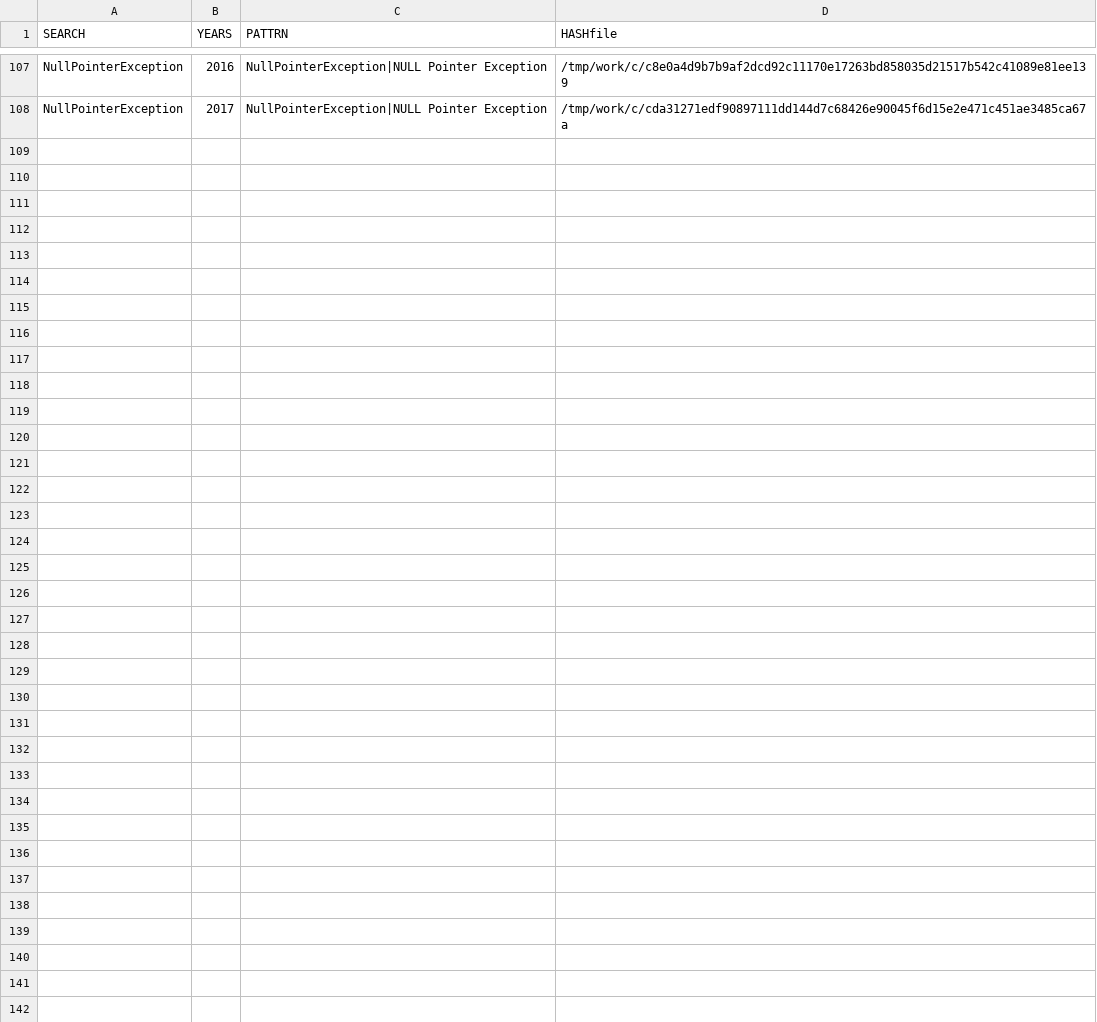
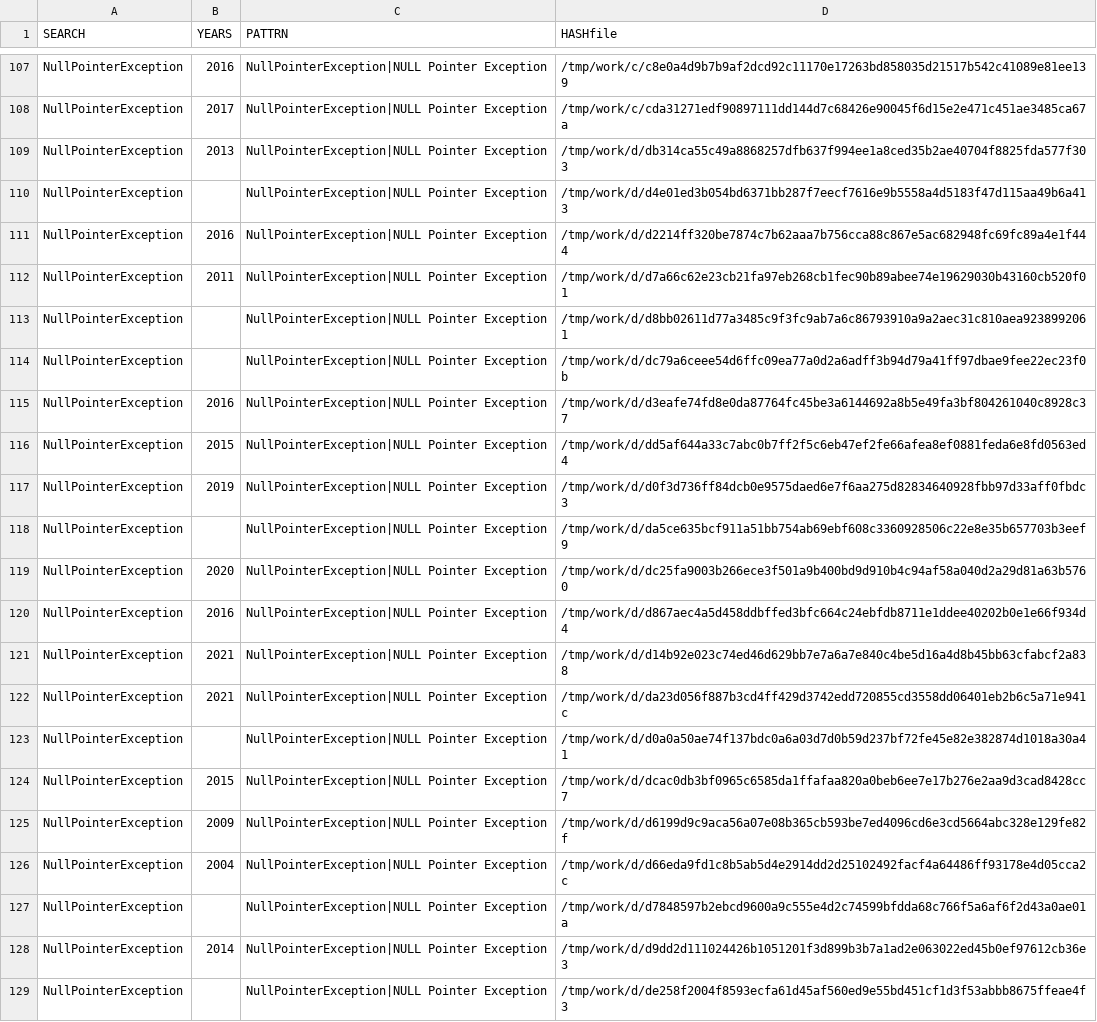
Before and after one commit to gergimentr/finder, a CSV file: results/an2cl.csv, drawn as a sheet; only a part is shown, gaps mark what is left out.

Commit message:
result works

```diff
--- a/results/an2cl.csv
+++ b/results/an2cl.csv
@@ -108 +108,22 @@ NullPointerException, 2016 ,NullPointerException|NULL Pointer Exception,/tmp/wor
 NullPointerException, 2017 ,NullPointerException|NULL Pointer Exception,/tmp/work/c/cda31271edf90897111dd144d7c68426e90045f6d15e2e471c451ae3485ca67a
+NullPointerException, 2013 ,NullPointerException|NULL Pointer Exception,/tmp/work/d/db314ca55c49a8868257dfb637f994ee1a8ced35b2ae40704f8825fda577f303
+NullPointerException, ,NullPointerException|NULL Pointer Exception,/tmp/work/d/d4e01ed3b054bd6371bb287f7eecf7616e9b5558a4d5183f47d115aa49b6a413
+NullPointerException, 2016 ,NullPointerException|NULL Pointer Exception,/tmp/work/d/d2214ff320be7874c7b62aaa7b756cca88c867e5ac682948fc69fc89a4e1f444
+NullPointerException, 2011 ,NullPointerException|NULL Pointer Exception,/tmp/work/d/d7a66c62e23cb21fa97eb268cb1fec90b89abee74e19629030b43160cb520f01
+NullPointerException, ,NullPointerException|NULL Pointer Exception,/tmp/work/d/d8bb02611d77a3485c9f3fc9ab7a6c86793910a9a2aec31c810aea9238992061
+NullPointerException, ,NullPointerException|NULL Pointer Exception,/tmp/work/d/dc79a6ceee54d6ffc09ea77a0d2a6adff3b94d79a41ff97dbae9fee22ec23f0b
+NullPointerException, 2016 ,NullPointerException|NULL Pointer Exception,/tmp/work/d/d3eafe74fd8e0da87764fc45be3a6144692a8b5e49fa3bf804261040c8928c37
+NullPointerException, 2015 ,NullPointerException|NULL Pointer Exception,/tmp/work/d/dd5af644a33c7abc0b7ff2f5c6eb47ef2fe66afea8ef0881feda6e8fd0563ed4
+NullPointerException, 2019 ,NullPointerException|NULL Pointer Exception,/tmp/work/d/d0f3d736ff84dcb0e9575daed6e7f6aa275d82834640928fbb97d33aff0fbdc3
+NullPointerException, ,NullPointerException|NULL Pointer Exception,/tmp/work/d/da5ce635bcf911a51bb754ab69ebf608c3360928506c22e8e35b657703b3eef9
+NullPointerException, 2020 ,NullPointerException|NULL Pointer Exception,/tmp/work/d/dc25fa9003b266ece3f501a9b400bd9d910b4c94af58a040d2a29d81a63b5760
+NullPointerException, 2016 ,NullPointerException|NULL Pointer Exception,/tmp/work/d/d867aec4a5d458ddbffed3bfc664c24ebfdb8711e1ddee40202b0e1e66f934d4
+NullPointerException, 2021 ,NullPointerException|NULL Pointer Exception,/tmp/work/d/d14b92e023c74ed46d629bb7e7a6a7e840c4be5d16a4d8b45bb63cfabcf2a838
+NullPointerException, 2021 ,NullPointerException|NULL Pointer Exception,/tmp/work/d/da23d056f887b3cd4ff429d3742edd720855cd3558dd06401eb2b6c5a71e941c
+NullPointerException, ,NullPointerException|NULL Pointer Exception,/tmp/work/d/d0a0a50ae74f137bdc0a6a03d7d0b59d237bf72fe45e82e382874d1018a30a41
+NullPointerException, 2015 ,NullPointerException|NULL Pointer Exception,/tmp/work/d/dcac0db3bf0965c6585da1ffafaa820a0beb6ee7e17b276e2aa9d3cad8428cc7
+NullPointerException, 2009 ,NullPointerException|NULL Pointer Exception,/tmp/work/d/d6199d9c9aca56a07e08b365cb593be7ed4096cd6e3cd5664abc328e129fe82f
+NullPointerException, 2004 ,NullPointerException|NULL Pointer Exception,/tmp/work/d/d66eda9fd1c8b5ab5d4e2914dd2d25102492facf4a64486ff93178e4d05cca2c
+NullPointerException, ,NullPointerException|NULL Pointer Exception,/tmp/work/d/d7848597b2ebcd9600a9c555e4d2c74599bfdda68c766f5a6af6f2d43a0ae01a
+NullPointerException, 2014 ,NullPointerException|NULL Pointer Exception,/tmp/work/d/d9dd2d111024426b1051201f3d899b3b7a1ad2e063022ed45b0ef97612cb36e3
+NullPointerException, ,NullPointerException|NULL Pointer Exception,/tmp/work/d/de258f2004f8593ecfa61d45af560ed9e55bd451cf1d3f53abbb8675ffeae4f3
```
Also changed, not shown: results/an1cl.csv, results/findCVE1v2.csv, 21 other files.
